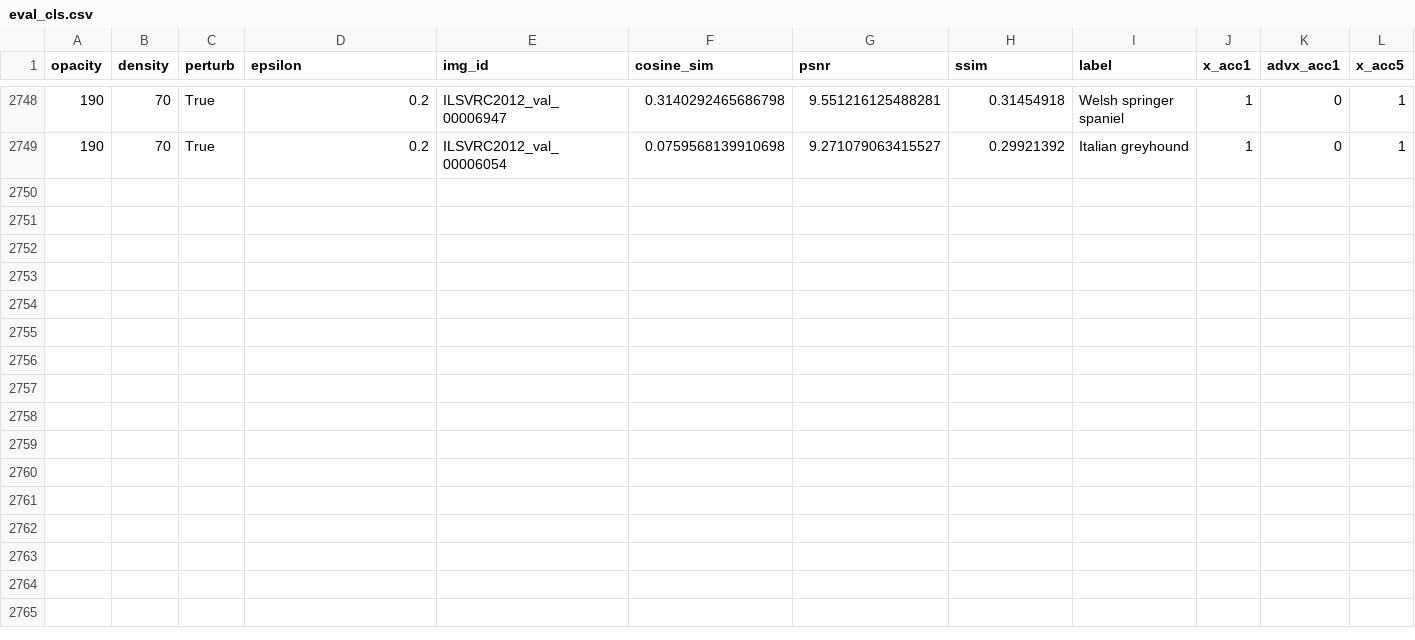
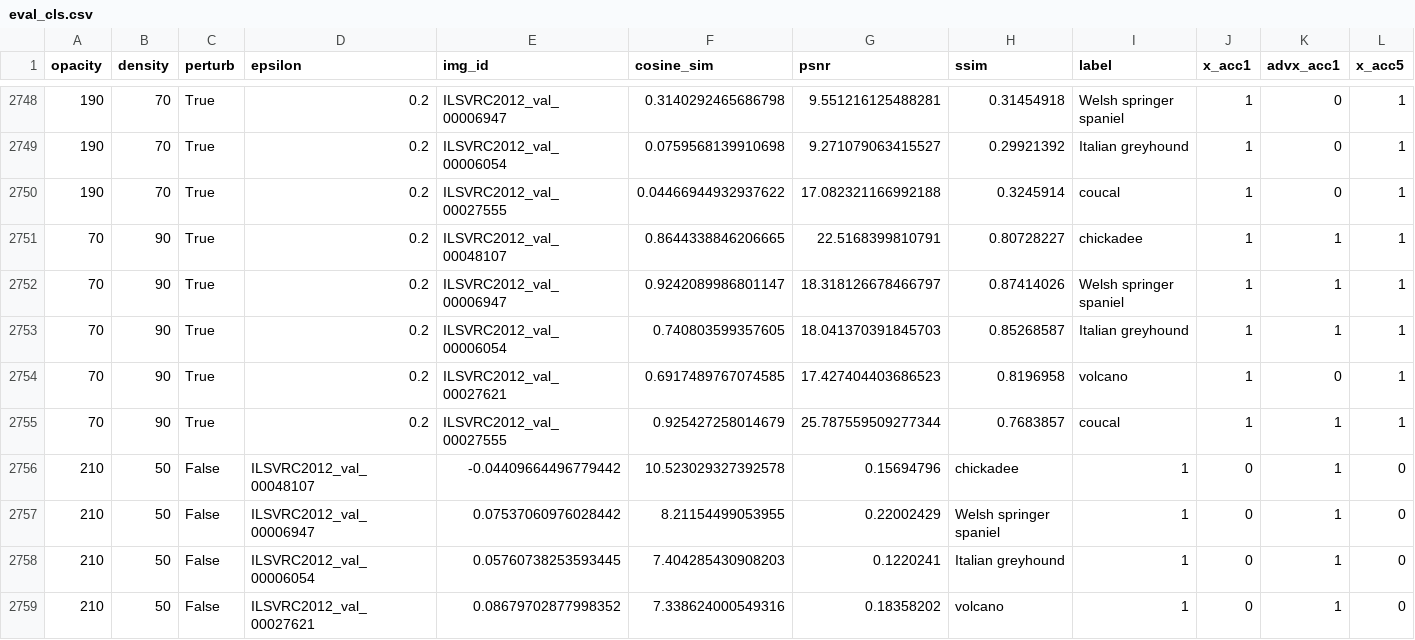
Before and after one commit to ETH-DISCO/advx-bench, a CSV file: data/eval/eval_cls.csv, drawn as a sheet; only a part is shown, gaps mark what is left out; rows hold the shown columns only; the diff names each change by its address in the sheet, - before the commit and + after, or states it on an @@ line.

```diff
--- a/data/eval/eval_cls.csv
+++ b/data/eval/eval_cls.csv
+row 2750: 190 | 70 | True | 0.2 | ILSVRC2012_val_00027555 | 0.04466944932937622 | 17.082321166992188 | 0.3245914 | coucal | 1 | 0 | 1
+row 2751: 70 | 90 | True | 0.2 | ILSVRC2012_val_00048107 | 0.8644338846206665 | 22.5168399810791 | 0.80728227 | chickadee | 1 | 1 | 1
+row 2752: 70 | 90 | True | 0.2 | ILSVRC2012_val_00006947 | 0.9242089986801147 | 18.318126678466797 | 0.87414026 | Welsh springer spaniel | 1 | 1 | 1
+row 2753: 70 | 90 | True | 0.2 | ILSVRC2012_val_00006054 | 0.740803599357605 | 18.041370391845703 | 0.85268587 | Italian greyhound | 1 | 1 | 1
+row 2754: 70 | 90 | True | 0.2 | ILSVRC2012_val_00027621 | 0.6917489767074585 | 17.427404403686523 | 0.8196958 | volcano | 1 | 0 | 1
+row 2755: 70 | 90 | True | 0.2 | ILSVRC2012_val_00027555 | 0.925427258014679 | 25.787559509277344 | 0.7683857 | coucal | 1 | 1 | 1
+row 2756: 210 | 50 | False | ILSVRC2012_val_00048107 | -0.04409664496779442 | 10.523029327392578 | 0.15694796 | chickadee | 1 | 0 | 1 | 0
+row 2757: 210 | 50 | False | ILSVRC2012_val_00006947 | 0.07537060976028442 | 8.21154499053955 | 0.22002429 | Welsh springer spaniel | 1 | 0 | 1 | 0
+row 2758: 210 | 50 | False | ILSVRC2012_val_00006054 | 0.05760738253593445 | 7.404285430908203 | 0.1220241 | Italian greyhound | 1 | 0 | 1 | 0
+row 2759: 210 | 50 | False | ILSVRC2012_val_00027621 | 0.08679702877998352 | 7.338624000549316 | 0.18358202 | volcano | 1 | 0 | 1 | 0
```
Also changed, not shown: 1 other file.
